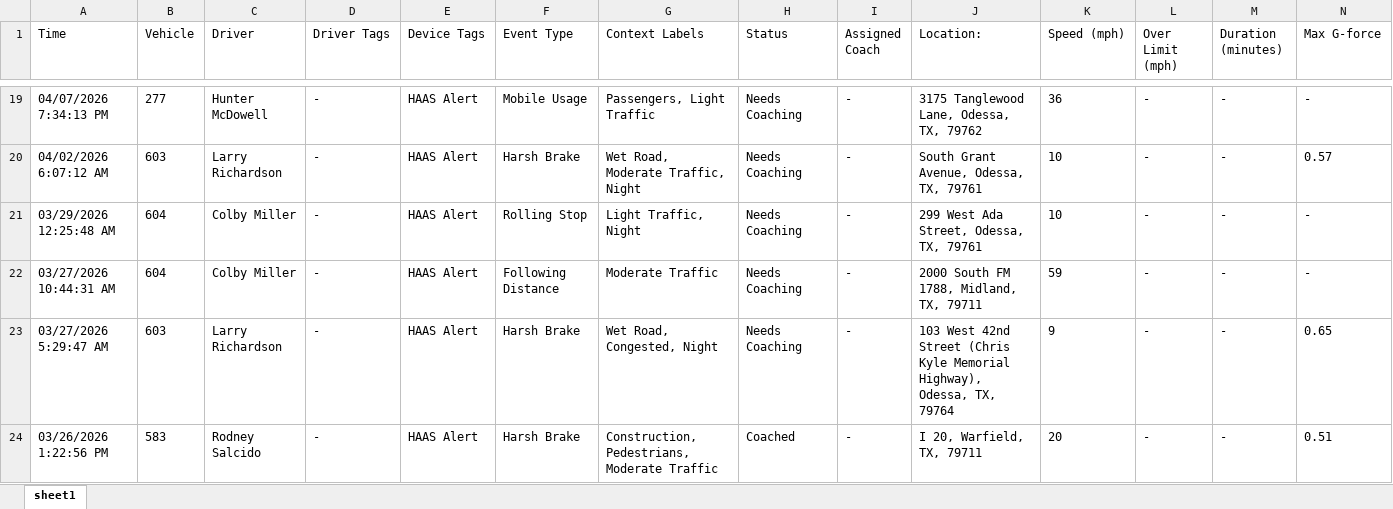
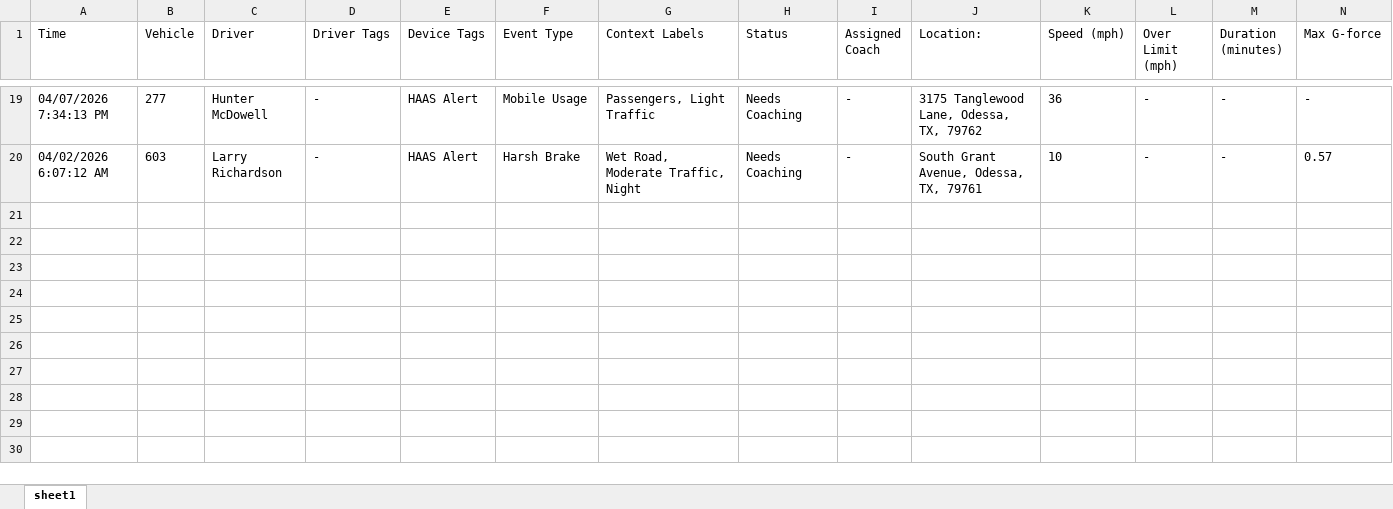
Before and after one commit to jmullins-DEN/neal-pool, an Excel workbook: camera_events.xlsx, sheet sheet1, drawn as a sheet; only a part is shown, gaps mark what is left out; values as stored, in another font and other column widths than the file's, no borders; rows hold the shown columns only; the diff names each change by its address in the sheet, - before the commit and + after, or states it on an @@ line.

Commit message:
Weekly data update: camera_events.xlsx

```diff
--- a/camera_events.xlsx (sheet sheet1)
+++ b/camera_events.xlsx (sheet sheet1)
-row 21: 03/29/2026 12:25:48 AM | 604 | Colby Miller | - | HAAS Alert | Rolling Stop | Light Traffic, Night | Needs Coaching | - | 299 West Ada Street, Odessa, TX, 79761 | 10 | - | - | -
-row 22: 03/27/2026 10:44:31 AM | 604 | Colby Miller | - | HAAS Alert | Following Distance | Moderate Traffic | Needs Coaching | - | 2000 South FM 1788, Midland, TX, 79711 | 59 | - | - | -
-row 23: 03/27/2026 5:29:47 AM | 603 | Larry Richardson | - | HAAS Alert | Harsh Brake | Wet Road, Congested, Night | Needs Coaching | - | 103 West 42nd Street (Chris Kyle Memorial Highway), Odessa, TX, 79764 | 9 | - | - | 0.65
-row 24: 03/26/2026 1:22:56 PM | 583 | Rodney Salcido | - | HAAS Alert | Harsh Brake | Construction, Pedestrians, Moderate Traffic | Coached | - | I 20, Warfield, TX, 79711 | 20 | - | - | 0.51
```
